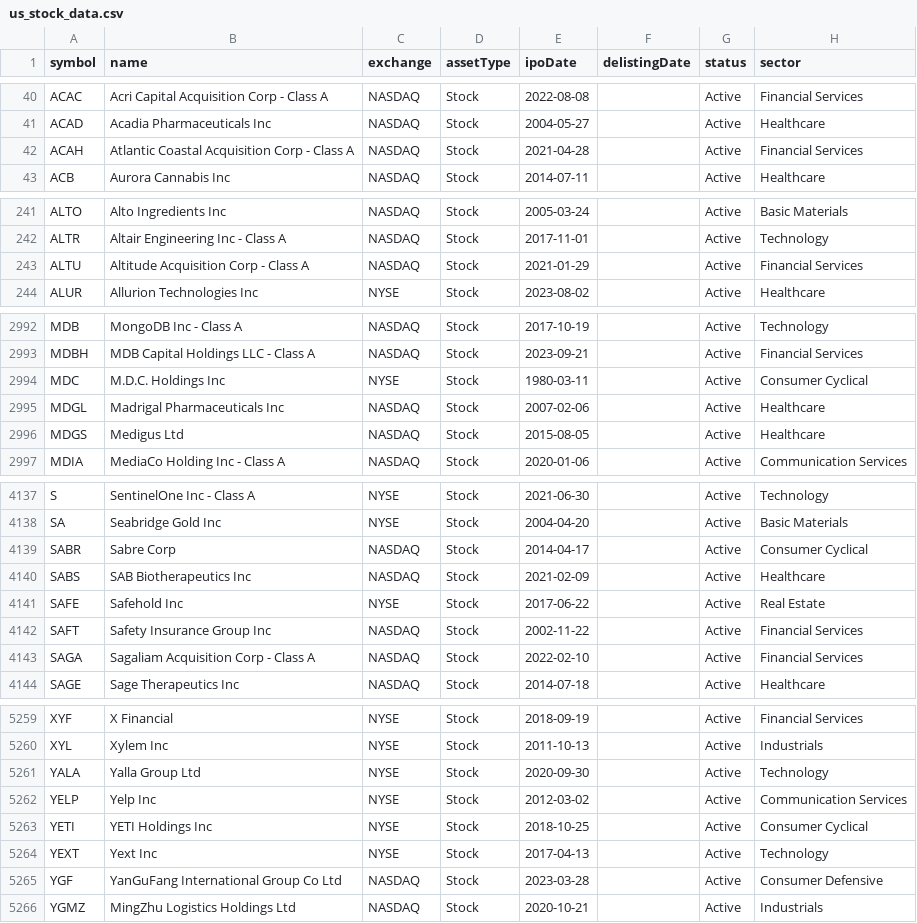
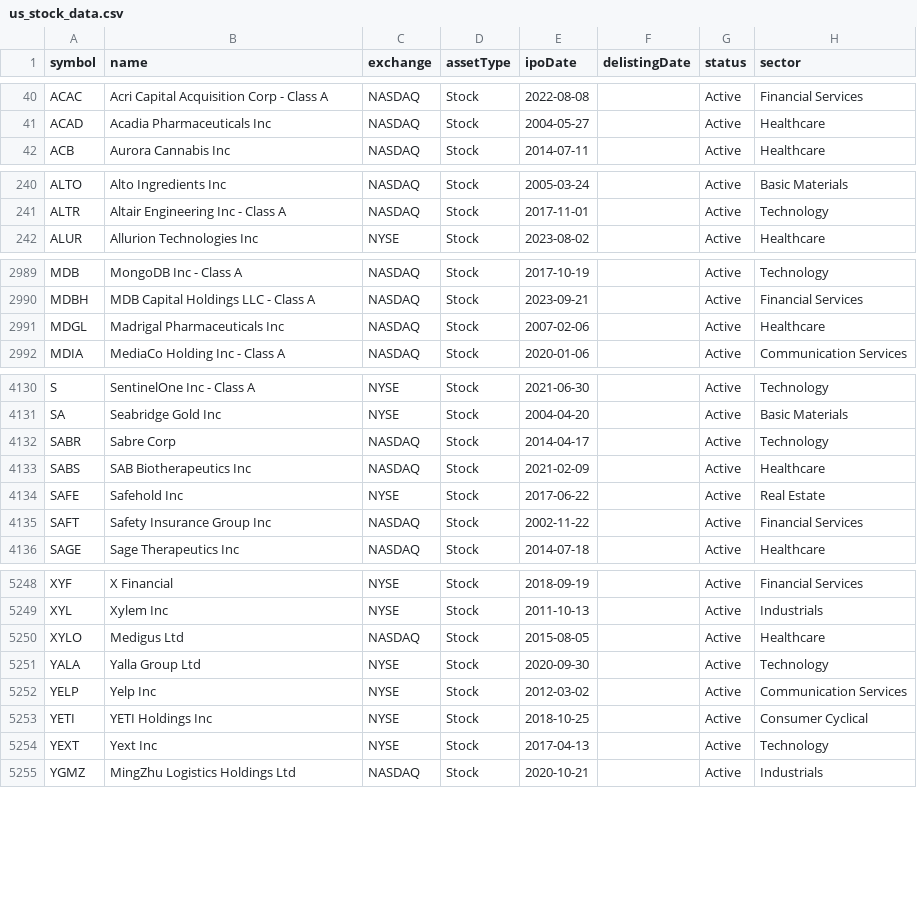
Before and after one commit to guner-aygin/Stock_Valuation, a CSV file: us_stock_data.csv, drawn as a sheet; only a part is shown, gaps mark what is left out; the diff covers the shown part only.

```diff
--- a/us_stock_data.csv
+++ b/us_stock_data.csv
@@ -41,3 +41,2 @@ ACAC,Acri Capital Acquisition Corp - Class A,NASDAQ,Stock,2022-08-08,,Active,Fin
 ACAD,Acadia Pharmaceuticals Inc,NASDAQ,Stock,2004-05-27,,Active,Healthcare
-ACAH,Atlantic Coastal Acquisition Corp - Class A,NASDAQ,Stock,2021-04-28,,Active,Financial Services
 ACB,Aurora Cannabis Inc,NASDAQ,Stock,2014-07-11,,Active,Healthcare
@@ -242,3 +241,2 @@ ALTO,Alto Ingredients Inc,NASDAQ,Stock,2005-03-24,,Active,Basic Materials
 ALTR,Altair Engineering Inc - Class A,NASDAQ,Stock,2017-11-01,,Active,Technology
-ALTU,Altitude Acquisition Corp - Class A,NASDAQ,Stock,2021-01-29,,Active,Financial Services
 ALUR,Allurion Technologies Inc,NYSE,Stock,2023-08-02,,Active,Healthcare
@@ -2993,5 +2990,3 @@ MDB,MongoDB Inc - Class A,NASDAQ,Stock,2017-10-19,,Active,Technology
 MDBH,MDB Capital Holdings LLC - Class A,NASDAQ,Stock,2023-09-21,,Active,Financial Services
-MDC,M.D.C. Holdings Inc,NYSE,Stock,1980-03-11,,Active,Consumer Cyclical
 MDGL,Madrigal Pharmaceuticals Inc,NASDAQ,Stock,2007-02-06,,Active,Healthcare
-MDGS,Medigus Ltd,NASDAQ,Stock,2015-08-05,,Active,Healthcare
 MDIA,MediaCo Holding Inc - Class A,NASDAQ,Stock,2020-01-06,,Active,Communication Services
@@ -4138,3 +4131,3 @@ S,SentinelOne Inc - Class A,NYSE,Stock,2021-06-30,,Active,Technology
 SA,Seabridge Gold Inc,NYSE,Stock,2004-04-20,,Active,Basic Materials
-SABR,Sabre Corp,NASDAQ,Stock,2014-04-17,,Active,Consumer Cyclical
+SABR,Sabre Corp,NASDAQ,Stock,2014-04-17,,Active,Technology
 SABS,SAB Biotherapeutics Inc,NASDAQ,Stock,2021-02-09,,Active,Healthcare
@@ -4142,3 +4135,2 @@ SAFE,Safehold Inc,NYSE,Stock,2017-06-22,,Active,Real Estate
 SAFT,Safety Insurance Group Inc,NASDAQ,Stock,2002-11-22,,Active,Financial Services
-SAGA,Sagaliam Acquisition Corp - Class A,NASDAQ,Stock,2022-02-10,,Active,Financial Services
 SAGE,Sage Therapeutics Inc,NASDAQ,Stock,2014-07-18,,Active,Healthcare
@@ -5260,2 +5249,3 @@ XYF,X Financial,NYSE,Stock,2018-09-19,,Active,Financial Services
 XYL,Xylem Inc,NYSE,Stock,2011-10-13,,Active,Industrials
+XYLO,Medigus Ltd,NASDAQ,Stock,2015-08-05,,Active,Healthcare
 YALA,Yalla Group Ltd,NYSE,Stock,2020-09-30,,Active,Technology
@@ -5264,3 +5254,2 @@ YETI,YETI Holdings Inc,NYSE,Stock,2018-10-25,,Active,Consumer Cyclical
 YEXT,Yext Inc,NYSE,Stock,2017-04-13,,Active,Technology
-YGF,YanGuFang International Group Co Ltd,NASDAQ,Stock,2023-03-28,,Active,Consumer Defensive
 YGMZ,MingZhu Logistics Holdings Ltd,NASDAQ,Stock,2020-10-21,,Active,Industrials
```
Also changed, not shown: 7 added rows, 13 removed rows and 4 edited cells elsewhere in this file, us_equities.csv, 3 other files.
